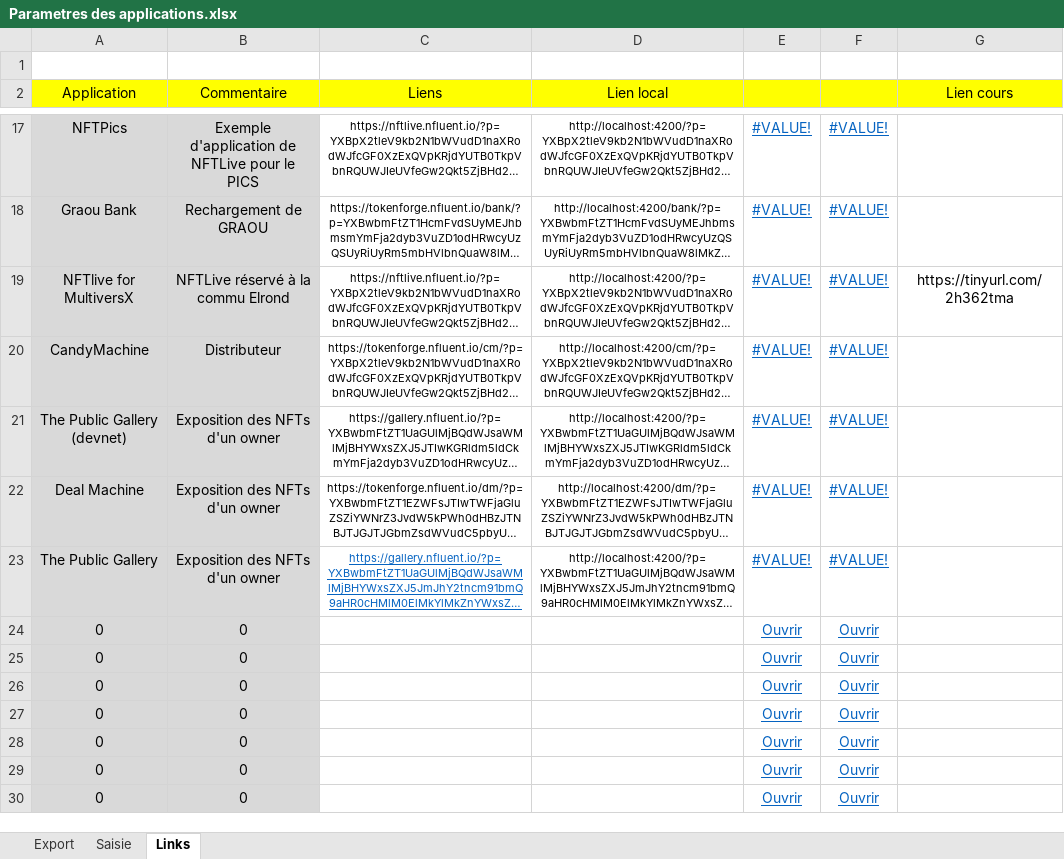
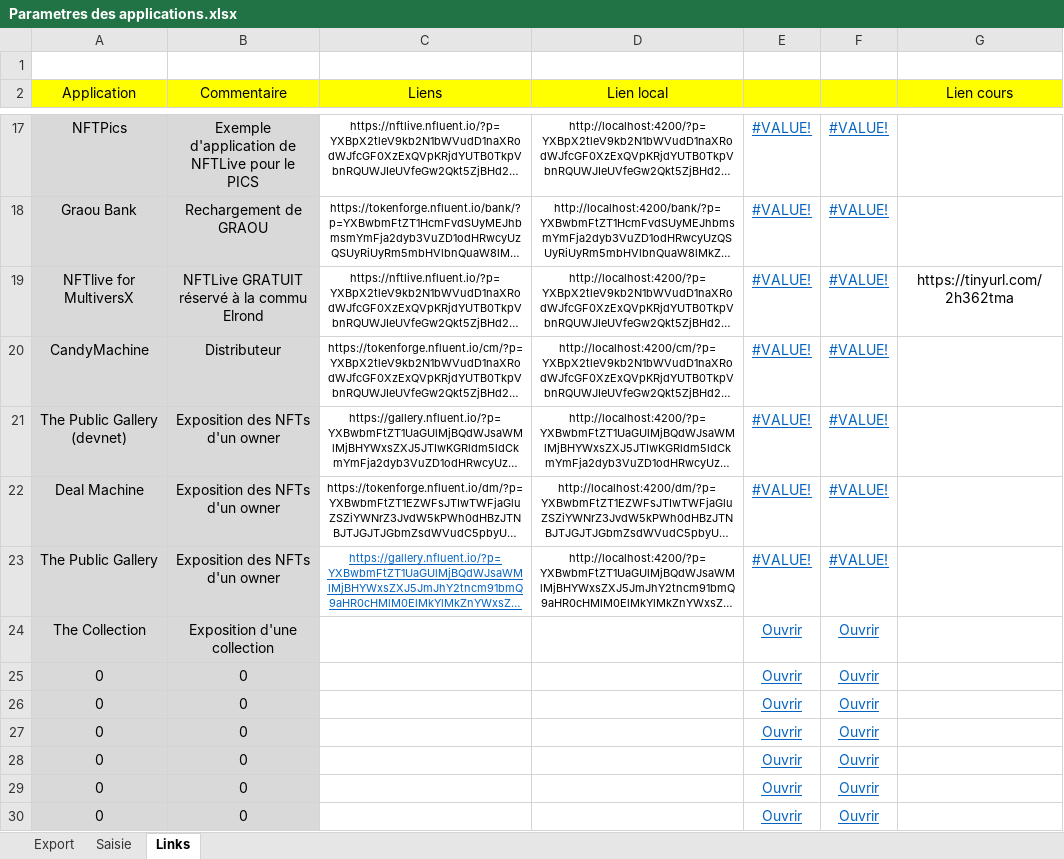
Before and after one commit to f80dev/TokenSol, an Excel workbook: Parametres des applications.xlsx, sheet Links, drawn as a sheet; only a part is shown, gaps mark what is left out; long unchanged cells end in …; values as stored, in another font and other column widths than the file's, no borders; the diff names each change by its address in the sheet, - before the commit and + after, or states it on an @@ line.

```diff
--- a/Parametres des applications.xlsx (sheet Links)
+++ b/Parametres des applications.xlsx (sheet Links)
-B19 (Commentaire): NFTLive réservé à la commu Elrond
+B19 (Commentaire): NFTLive GRATUIT réservé à la commu Elrond
-A24 (Application): 0
+A24 (Application): The Collection
-B24 (Commentaire): 0
+B24 (Commentaire): Exposition d'une collection
```
Also changed, not shown: sheet Saisie, sheet Export, 4 other files.
